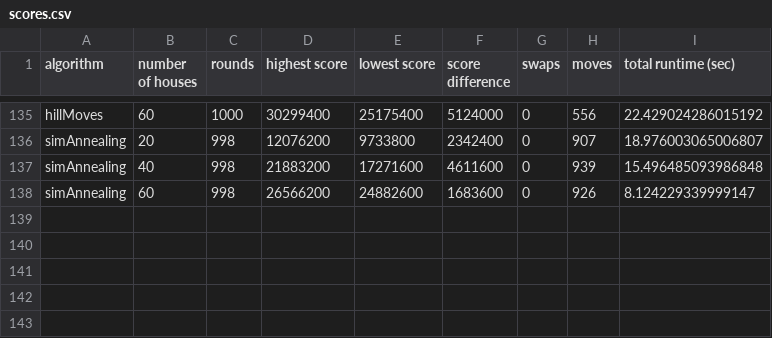
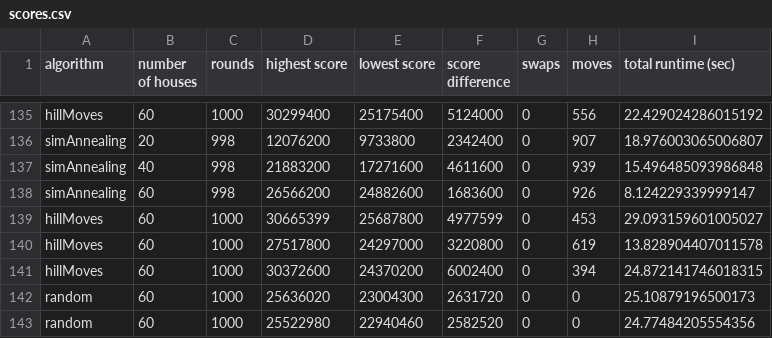
Before and after one commit to baskatsma/Amstelhaege, a CSV file: code/scores.csv, drawn as a sheet; only a part is shown, gaps mark what is left out.

```diff
--- a/code/scores.csv
+++ b/code/scores.csv
@@ -138 +138,6 @@ simAnnealing,40,998,21883200,17271600,4611600,0,939,15.496485093986848
 simAnnealing,60,998,26566200,24882600,1683600,0,926,8.124229339999147
+hillMoves,60,1000,30665399,25687800,4977599,0,453,29.093159601005027
+hillMoves,60,1000,27517800,24297000,3220800,0,619,13.828904407011578
+hillMoves,60,1000,30372600,24370200,6002400,0,394,24.872141746018315
+random,60,1000,25636020,23004300,2631720,0,0,25.10879196500173
+random,60,1000,25522980,22940460,2582520,0,0,24.77484205554356
```
Also changed, not shown: 1 other file.
